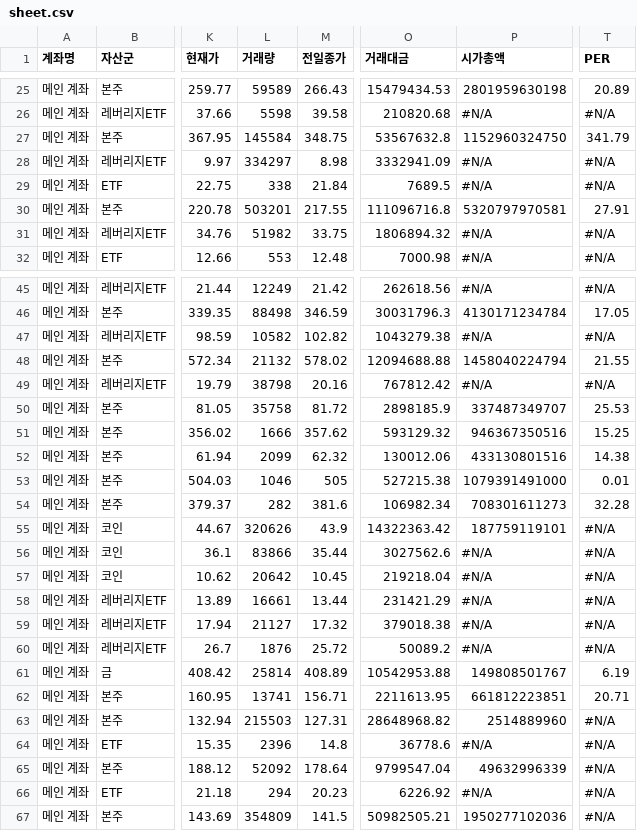
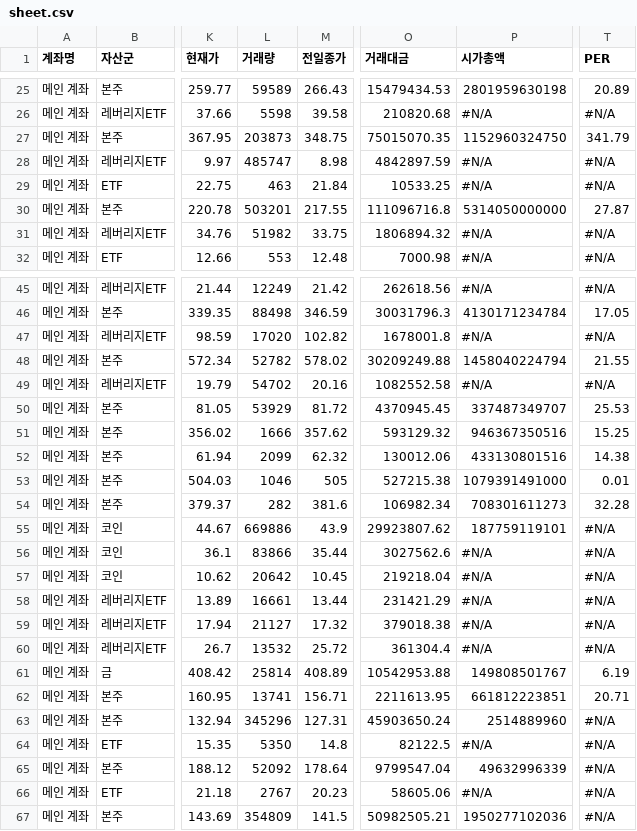
Before and after one commit to yr857511-cpu/-, a CSV file: sheet.csv, drawn as a sheet; only a part is shown, gaps mark what is left out; the diff covers the shown part only; the diff names each change by its address in the sheet, - before the commit and + after, or states it on an @@ line.

```diff
--- a/sheet.csv
+++ b/sheet.csv
-L27 (거래량): 145584
+L27 (거래량): 203873
-O27 (거래대금): 53567632.8
+O27 (거래대금): 75015070.35
-L28 (거래량): 334297
+L28 (거래량): 485747
-O28 (거래대금): 3332941.09
+O28 (거래대금): 4842897.59
-L29 (거래량): 338
+L29 (거래량): 463
-O29 (거래대금): 7689.5
+O29 (거래대금): 10533.25
-P30 (시가총액): 5320797970581
+P30 (시가총액): 5314050000000
-T30 (PER): 27.91
+T30 (PER): 27.87
-L47 (거래량): 10582
+L47 (거래량): 17020
-O47 (거래대금): 1043279.38
+O47 (거래대금): 1678001.8
-L48 (거래량): 21132
+L48 (거래량): 52782
-O48 (거래대금): 12094688.88
+O48 (거래대금): 30209249.88
-L49 (거래량): 38798
+L49 (거래량): 54702
-O49 (거래대금): 767812.42
+O49 (거래대금): 1082552.58
-L50 (거래량): 35758
+L50 (거래량): 53929
-O50 (거래대금): 2898185.9
+O50 (거래대금): 4370945.45
-L55 (거래량): 320626
+L55 (거래량): 669886
-O55 (거래대금): 14322363.42
+O55 (거래대금): 29923807.62
-L60 (거래량): 1876
+L60 (거래량): 13532
-O60 (거래대금): 50089.2
+O60 (거래대금): 361304.4
-L63 (거래량): 215503
+L63 (거래량): 345296
-O63 (거래대금): 28648968.82
+O63 (거래대금): 45903650.24
-L64 (거래량): 2396
+L64 (거래량): 5350
-O64 (거래대금): 36778.6
+O64 (거래대금): 82122.5
-L66 (거래량): 294
+L66 (거래량): 2767
-O66 (거래대금): 6226.92
+O66 (거래대금): 58605.06
```
Also changed, not shown: 8 edited cells elsewhere in this file.
